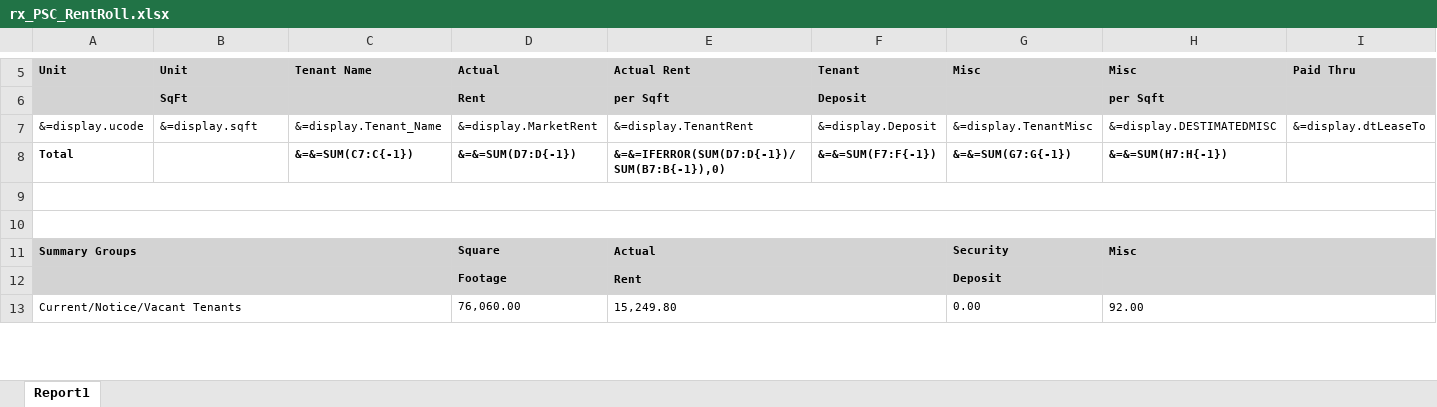
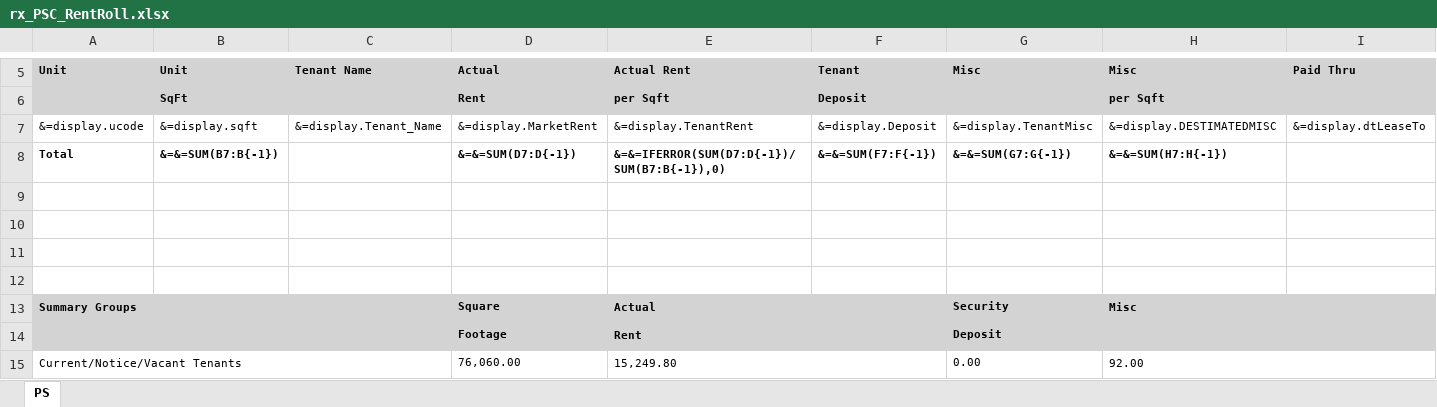
Before and after one commit to berilp/SM_RentRoll, an Excel workbook: rx_PSC_RentRoll.xlsx, sheet PS, drawn as a sheet; only a part is shown, gaps mark what is left out; values as stored, in another font and other column widths than the file's, no borders; removed rows and columns are numbered as before the commit, all else as after; rows hold the shown columns only; the diff names each change by its address in the sheet, - before the commit and + after, or states it on an @@ line.

```diff
--- a/rx_PSC_RentRoll.xlsx (sheet PS)
+++ b/rx_PSC_RentRoll.xlsx (sheet PS)
-sheet tab: Report1
+sheet tab: PS
-B8 (Unit): (empty)
+B8 (Unit): &=&=SUM(B7:B{-1})
-C8 (Tenant Name): &=&=SUM(C7:C{-1})
+C8 (Tenant Name): (empty)
+row 9: (empty)
+row 10: (empty)
-A9:M9 merged
-A10:M10 merged
```
Also changed, not shown: 2 other files.
